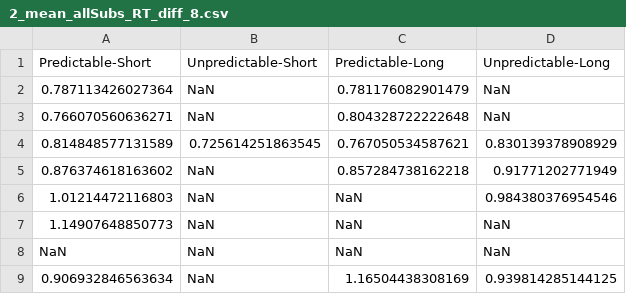
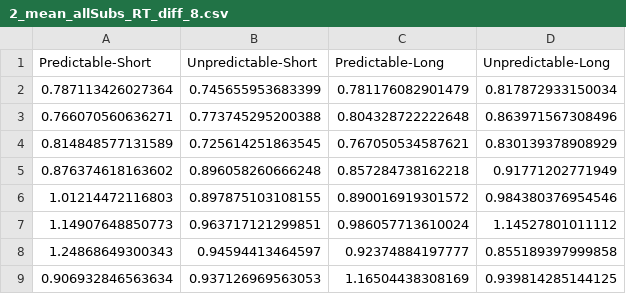
Before and after one commit to tghafari/temporal_attention_in_STM, a CSV file: Data/Sheets/2_mean_allSubs_RT_diff_8.csv, drawn as a sheet.

```diff
--- a/Data/Sheets/2_mean_allSubs_RT_diff_8.csv
+++ b/Data/Sheets/2_mean_allSubs_RT_diff_8.csv
@@ -1,9 +1,9 @@
 Predictable-Short,Unpredictable-Short,Predictable-Long,Unpredictable-Long
-0.787113426027364,NaN,0.781176082901479,NaN
-0.766070560636271,NaN,0.804328722222648,NaN
+0.787113426027364,0.745655953683399,0.781176082901479,0.817872933150034
+0.766070560636271,0.773745295200388,0.804328722222648,0.863971567308496
 0.814848577131589,0.725614251863545,0.767050534587621,0.830139378908929
-0.876374618163602,NaN,0.857284738162218,0.91771202771949
-1.01214472116803,NaN,NaN,0.984380376954546
-1.14907648850773,NaN,NaN,NaN
-NaN,NaN,NaN,NaN
-0.906932846563634,NaN,1.16504438308169,0.939814285144125
+0.876374618163602,0.896058260666248,0.857284738162218,0.91771202771949
+1.01214472116803,0.897875103108155,0.890016919301572,0.984380376954546
+1.14907648850773,0.963717121299851,0.986057713610024,1.14527801011112
+1.24868649300343,0.94594413464597,0.92374884197777,0.855189397999858
+0.906932846563634,0.937126969563053,1.16504438308169,0.939814285144125
```
Also changed, not shown: Data/Sheets/1_mean_allSubs_IES_diff_10.csv, Data/Sheets/1_mean_allSubs_IES_diff_6.csv, 14 other files.
